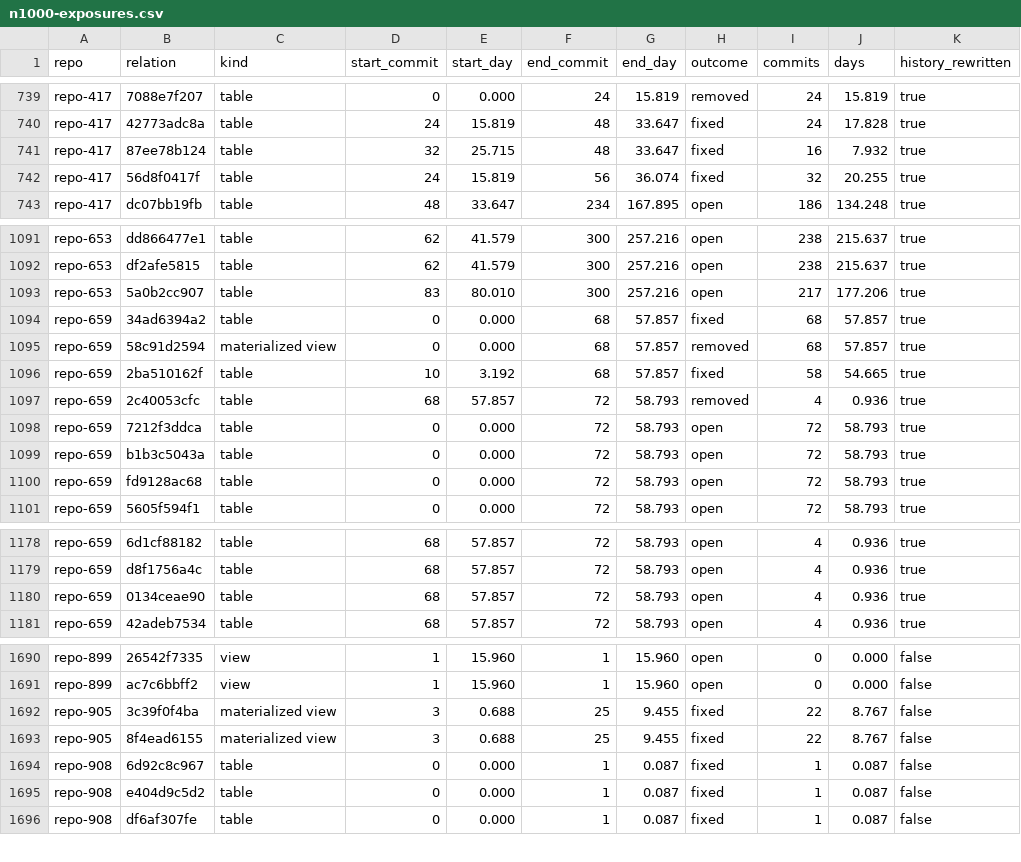
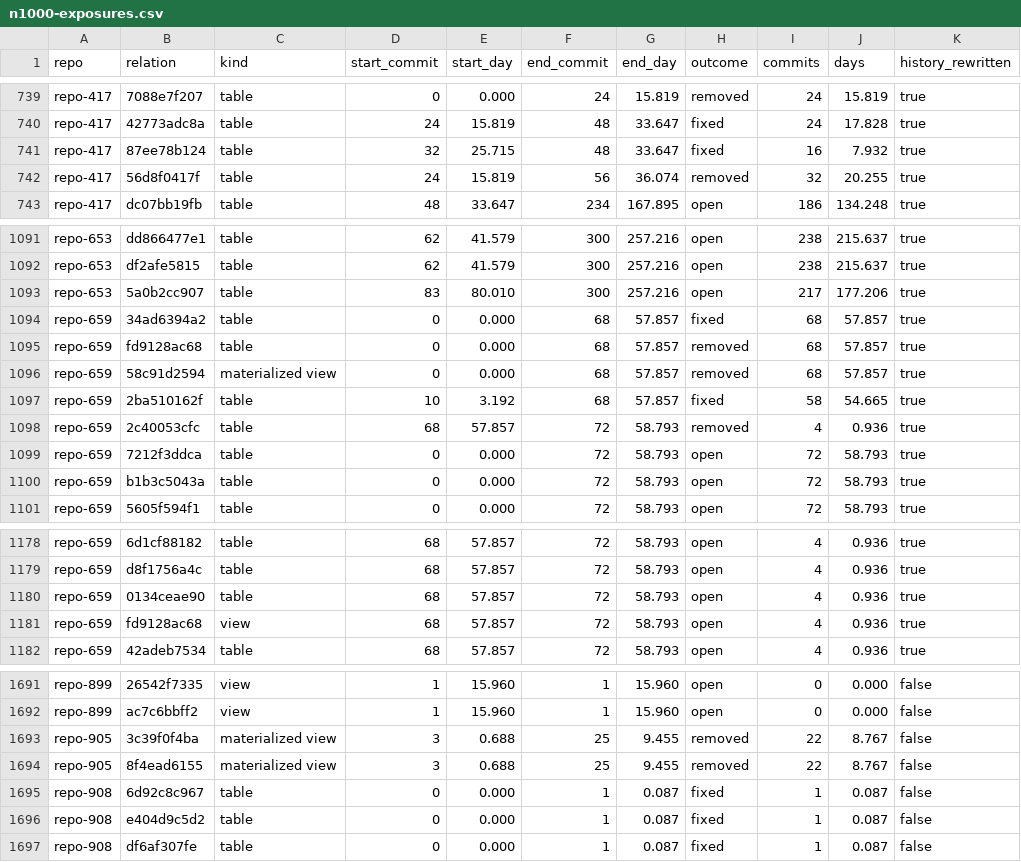
Before and after one commit to Amsozzer1/lintel, a CSV file: study/data/n1000-exposures.csv, drawn as a sheet; only a part is shown, gaps mark what is left out; the diff covers the shown part only.

```diff
--- a/study/data/n1000-exposures.csv
+++ b/study/data/n1000-exposures.csv
@@ -741,3 +741,3 @@ repo-417,42773adc8a,table,24,15.819,48,33.647,fixed,24,17.828,true
 repo-417,87ee78b124,table,32,25.715,48,33.647,fixed,16,7.932,true
-repo-417,56d8f0417f,table,24,15.819,56,36.074,fixed,32,20.255,true
+repo-417,56d8f0417f,table,24,15.819,56,36.074,removed,32,20.255,true
 repo-417,dc07bb19fb,table,48,33.647,234,167.895,open,186,134.248,true
@@ -1094,2 +1094,3 @@ repo-653,5a0b2cc907,table,83,80.010,300,257.216,open,217,177.206,true
 repo-659,34ad6394a2,table,0,0.000,68,57.857,fixed,68,57.857,true
+repo-659,fd9128ac68,table,0,0.000,68,57.857,removed,68,57.857,true
 repo-659,58c91d2594,materialized view,0,0.000,68,57.857,removed,68,57.857,true
@@ -1099,3 +1100,2 @@ repo-659,7212f3ddca,table,0,0.000,72,58.793,open,72,58.793,true
 repo-659,b1b3c5043a,table,0,0.000,72,58.793,open,72,58.793,true
-repo-659,fd9128ac68,table,0,0.000,72,58.793,open,72,58.793,true
 repo-659,5605f594f1,table,0,0.000,72,58.793,open,72,58.793,true
@@ -1180,2 +1180,3 @@ repo-659,d8f1756a4c,table,68,57.857,72,58.793,open,4,0.936,true
 repo-659,0134ceae90,table,68,57.857,72,58.793,open,4,0.936,true
+repo-659,fd9128ac68,view,68,57.857,72,58.793,open,4,0.936,true
 repo-659,42adeb7534,table,68,57.857,72,58.793,open,4,0.936,true
@@ -1691,4 +1692,4 @@ repo-899,26542f7335,view,1,15.960,1,15.960,open,0,0.000,false
 repo-899,ac7c6bbff2,view,1,15.960,1,15.960,open,0,0.000,false
-repo-905,3c39f0f4ba,materialized view,3,0.688,25,9.455,fixed,22,8.767,false
-repo-905,8f4ead6155,materialized view,3,0.688,25,9.455,fixed,22,8.767,false
+repo-905,3c39f0f4ba,materialized view,3,0.688,25,9.455,removed,22,8.767,false
+repo-905,8f4ead6155,materialized view,3,0.688,25,9.455,removed,22,8.767,false
 repo-908,6d92c8c967,table,0,0.000,1,0.087,fixed,1,0.087,false
```
Also changed, not shown: 1 edited cell elsewhere in this file, 8 other files.
